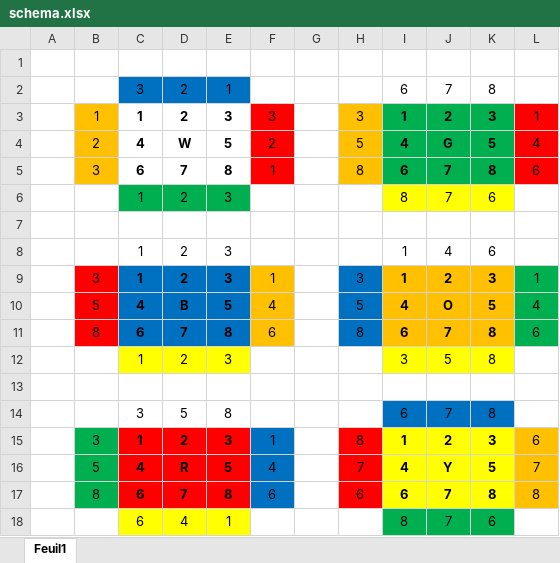
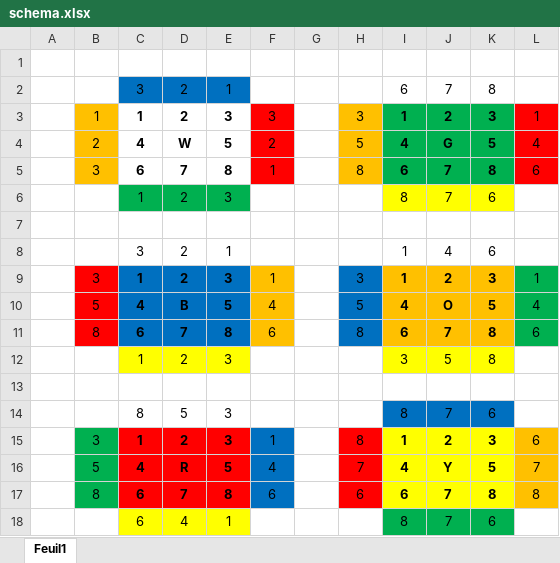
Before and after one commit to MartDel/Rubik, an Excel workbook: src/com/martdel/rubik/schema.xlsx, sheet Feuil1, drawn as a sheet; values as stored, in another font and other column widths than the file's, no borders; removed rows and columns are numbered as before the commit, all else as after; the diff names each change by its address in the sheet, - before the commit and + after, or states it on an @@ line.

```diff
--- a/src/com/martdel/rubik/schema.xlsx (sheet Feuil1)
+++ b/src/com/martdel/rubik/schema.xlsx (sheet Feuil1)
-C8: 1
+C8: 3
-E8: 3
+E8: 1
-row 14:  |  | 3 | 5 | 8 |  |  |  | 6 | 7 | 8
+row 14:  |  | 8 | 5 | 3 |  |  |  | 8 | 7 | 6
```
Also changed, not shown: 5 other files.
